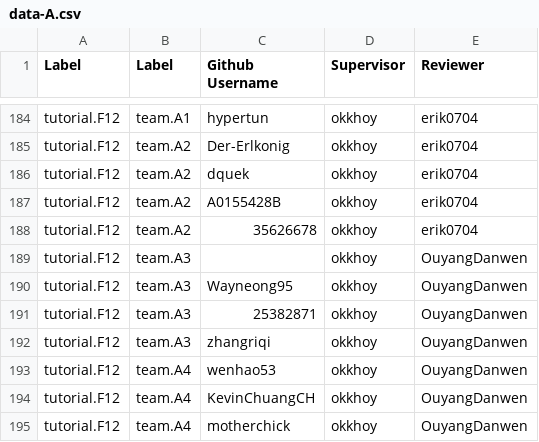
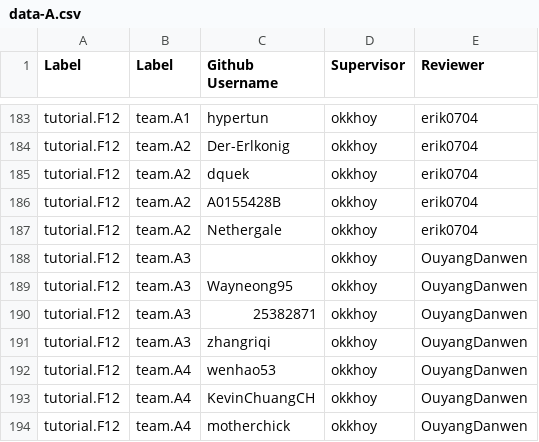
Before and after one commit to nus-cs2103/nus-se-pr-bot, a CSV file: data-A.csv, drawn as a sheet; only a part is shown, gaps mark what is left out; the diff covers the shown part only.

Commit message:
Update phase A usernames

```diff
--- a/data-A.csv
+++ b/data-A.csv
@@ -187,3 +186,3 @@ tutorial.F12,team.A2,dquek,okkhoy,erik0704
 tutorial.F12,team.A2,A0155428B,okkhoy,erik0704
-tutorial.F12,team.A2,35626678,okkhoy,erik0704
+tutorial.F12,team.A2,Nethergale,okkhoy,erik0704
 tutorial.F12,team.A3,,okkhoy,OuyangDanwen
```
Also changed, not shown: 1 removed row and 4 edited cells elsewhere in this file.
